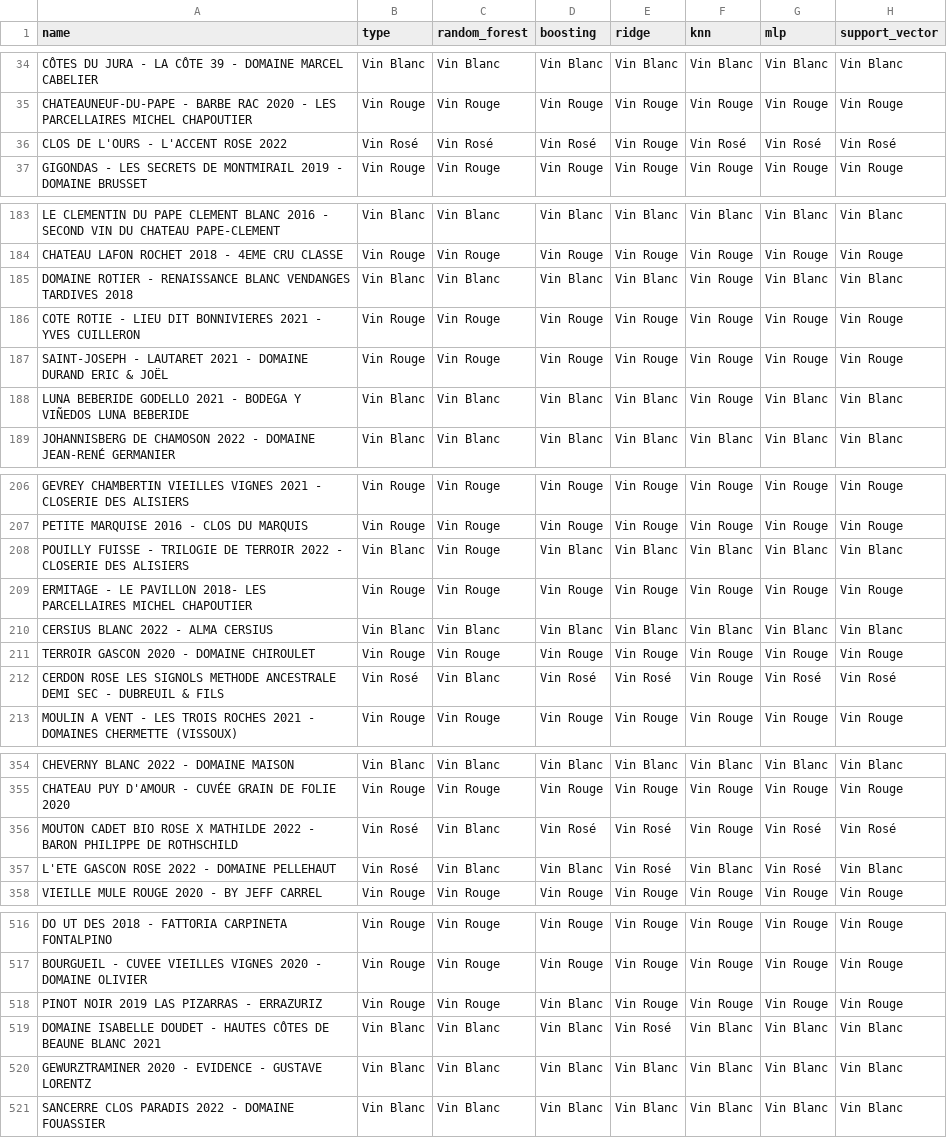
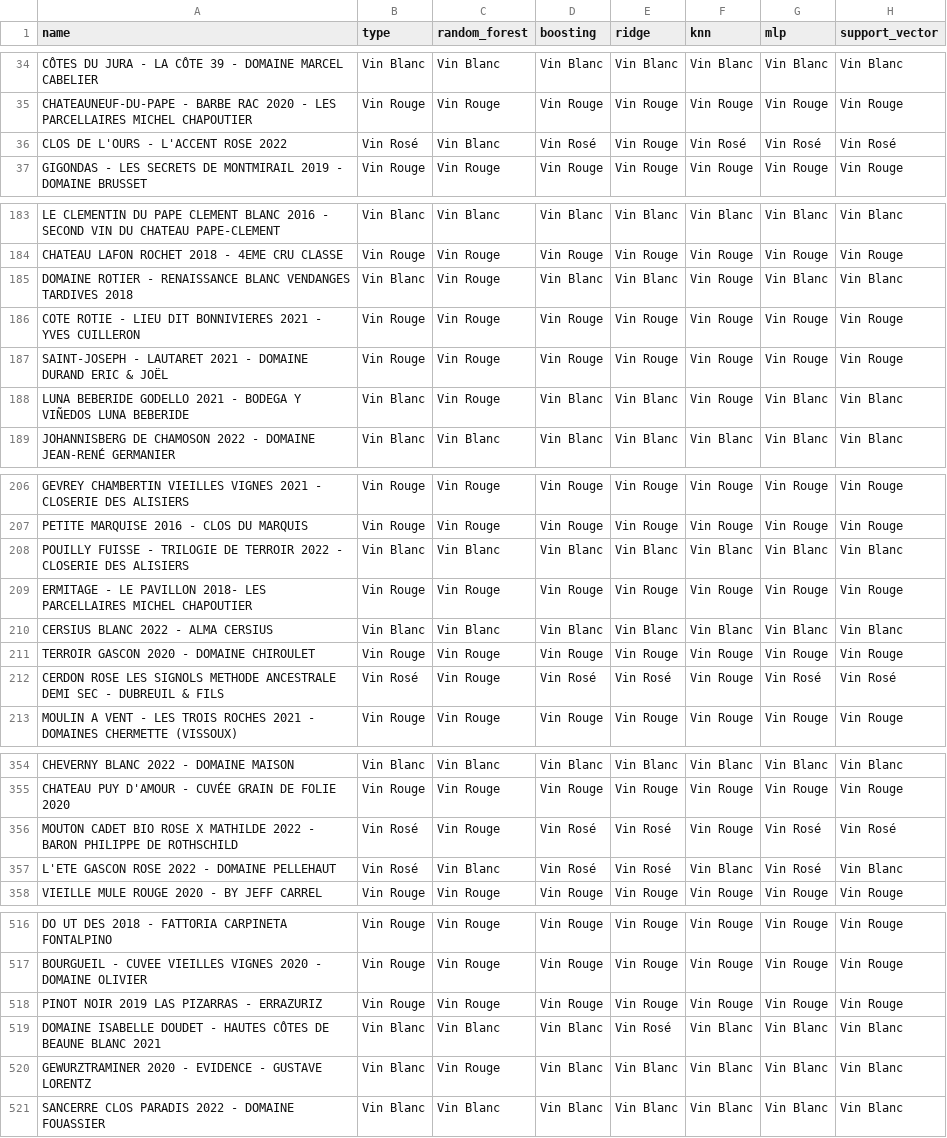
Before and after one commit to CDucloux/Wine-Scraping, a CSV file: data/tables/pred_classification.csv, drawn as a sheet; only a part is shown, gaps mark what is left out; the diff covers the shown part only.

```diff
--- a/data/tables/pred_classification.csv
+++ b/data/tables/pred_classification.csv
@@ -35,3 +35,3 @@ CÔTES DU JURA - LA CÔTE 39 - DOMAINE MARCEL CABELIER,Vin Blanc,Vin Blanc,Vin B
 CHATEAUNEUF-DU-PAPE - BARBE RAC 2020 - LES PARCELLAIRES MICHEL CHAPOUTIER,Vin Rouge,Vin Rouge,Vin Rouge,Vin Rouge,Vin Rouge,Vin Rouge,Vin Rouge
-CLOS DE L'OURS - L'ACCENT ROSE 2022,Vin Rosé,Vin Rosé,Vin Rosé,Vin Rouge,Vin Rosé,Vin Rosé,Vin Rosé
+CLOS DE L'OURS - L'ACCENT ROSE 2022,Vin Rosé,Vin Blanc,Vin Rosé,Vin Rouge,Vin Rosé,Vin Rosé,Vin Rosé
 GIGONDAS - LES SECRETS DE MONTMIRAIL 2019 - DOMAINE BRUSSET,Vin Rouge,Vin Rouge,Vin Rouge,Vin Rouge,Vin Rouge,Vin Rouge,Vin Rouge
@@ -184,6 +184,6 @@ LE CLEMENTIN DU PAPE CLEMENT BLANC 2016 - SECOND VIN DU CHATEAU PAPE-CLEMENT,Vin
 CHATEAU LAFON ROCHET 2018 - 4EME CRU CLASSE,Vin Rouge,Vin Rouge,Vin Rouge,Vin Rouge,Vin Rouge,Vin Rouge,Vin Rouge
-DOMAINE ROTIER - RENAISSANCE BLANC VENDANGES TARDIVES 2018,Vin Blanc,Vin Blanc,Vin Blanc,Vin Blanc,Vin Rouge,Vin Blanc,Vin Blanc
+DOMAINE ROTIER - RENAISSANCE BLANC VENDANGES TARDIVES 2018,Vin Blanc,Vin Rouge,Vin Blanc,Vin Blanc,Vin Rouge,Vin Blanc,Vin Blanc
 COTE ROTIE - LIEU DIT BONNIVIERES 2021 - YVES CUILLERON,Vin Rouge,Vin Rouge,Vin Rouge,Vin Rouge,Vin Rouge,Vin Rouge,Vin Rouge
 SAINT-JOSEPH - LAUTARET 2021 - DOMAINE DURAND ERIC & JOËL,Vin Rouge,Vin Rouge,Vin Rouge,Vin Rouge,Vin Rouge,Vin Rouge,Vin Rouge
-LUNA BEBERIDE GODELLO 2021 - BODEGA Y VIÑEDOS LUNA BEBERIDE,Vin Blanc,Vin Blanc,Vin Blanc,Vin Blanc,Vin Rouge,Vin Blanc,Vin Blanc
+LUNA BEBERIDE GODELLO 2021 - BODEGA Y VIÑEDOS LUNA BEBERIDE,Vin Blanc,Vin Rouge,Vin Blanc,Vin Blanc,Vin Rouge,Vin Blanc,Vin Blanc
 JOHANNISBERG DE CHAMOSON 2022 - DOMAINE JEAN-RENÉ GERMANIER,Vin Blanc,Vin Blanc,Vin Blanc,Vin Blanc,Vin Blanc,Vin Blanc,Vin Blanc
@@ -207,3 +207,3 @@ GEVREY CHAMBERTIN VIEILLES VIGNES 2021 - CLOSERIE DES ALISIERS,Vin Rouge,Vin Rou
 PETITE MARQUISE 2016 - CLOS DU MARQUIS,Vin Rouge,Vin Rouge,Vin Rouge,Vin Rouge,Vin Rouge,Vin Rouge,Vin Rouge
-POUILLY FUISSE - TRILOGIE DE TERROIR 2022 - CLOSERIE DES ALISIERS,Vin Blanc,Vin Rouge,Vin Blanc,Vin Blanc,Vin Blanc,Vin Blanc,Vin Blanc
+POUILLY FUISSE - TRILOGIE DE TERROIR 2022 - CLOSERIE DES ALISIERS,Vin Blanc,Vin Blanc,Vin Blanc,Vin Blanc,Vin Blanc,Vin Blanc,Vin Blanc
 ERMITAGE - LE PAVILLON 2018- LES PARCELLAIRES MICHEL CHAPOUTIER,Vin Rouge,Vin Rouge,Vin Rouge,Vin Rouge,Vin Rouge,Vin Rouge,Vin Rouge
@@ -211,3 +211,3 @@ CERSIUS BLANC 2022 - ALMA CERSIUS,Vin Blanc,Vin Blanc,Vin Blanc,Vin Blanc,Vin Bl
 TERROIR GASCON 2020 - DOMAINE CHIROULET,Vin Rouge,Vin Rouge,Vin Rouge,Vin Rouge,Vin Rouge,Vin Rouge,Vin Rouge
-CERDON ROSE LES SIGNOLS METHODE ANCESTRALE DEMI SEC - DUBREUIL & FILS,Vin Rosé,Vin Blanc,Vin Rosé,Vin Rosé,Vin Rouge,Vin Rosé,Vin Rosé
+CERDON ROSE LES SIGNOLS METHODE ANCESTRALE DEMI SEC - DUBREUIL & FILS,Vin Rosé,Vin Rouge,Vin Rosé,Vin Rosé,Vin Rouge,Vin Rosé,Vin Rosé
 MOULIN A VENT - LES TROIS ROCHES 2021 - DOMAINES CHERMETTE (VISSOUX),Vin Rouge,Vin Rouge,Vin Rouge,Vin Rouge,Vin Rouge,Vin Rouge,Vin Rouge
@@ -355,4 +355,4 @@ CHEVERNY BLANC 2022 - DOMAINE MAISON,Vin Blanc,Vin Blanc,Vin Blanc,Vin Blanc,Vin
 CHATEAU PUY D'AMOUR - CUVÉE GRAIN DE FOLIE 2020,Vin Rouge,Vin Rouge,Vin Rouge,Vin Rouge,Vin Rouge,Vin Rouge,Vin Rouge
-MOUTON CADET BIO ROSE X MATHILDE 2022 - BARON PHILIPPE DE ROTHSCHILD,Vin Rosé,Vin Blanc,Vin Rosé,Vin Rosé,Vin Rouge,Vin Rosé,Vin Rosé
-L'ETE GASCON ROSE 2022 - DOMAINE PELLEHAUT,Vin Rosé,Vin Blanc,Vin Blanc,Vin Rosé,Vin Blanc,Vin Rosé,Vin Blanc
+MOUTON CADET BIO ROSE X MATHILDE 2022 - BARON PHILIPPE DE ROTHSCHILD,Vin Rosé,Vin Rouge,Vin Rosé,Vin Rosé,Vin Rouge,Vin Rosé,Vin Rosé
+L'ETE GASCON ROSE 2022 - DOMAINE PELLEHAUT,Vin Rosé,Vin Blanc,Vin Rosé,Vin Rosé,Vin Blanc,Vin Rosé,Vin Blanc
 VIEILLE MULE ROUGE 2020 - BY JEFF CARREL,Vin Rouge,Vin Rouge,Vin Rouge,Vin Rouge,Vin Rouge,Vin Rouge,Vin Rouge
@@ -517,5 +517,5 @@ DO UT DES 2018 - FATTORIA CARPINETA FONTALPINO,Vin Rouge,Vin Rouge,Vin Rouge,Vin
 BOURGUEIL - CUVEE VIEILLES VIGNES 2020 - DOMAINE OLIVIER,Vin Rouge,Vin Rouge,Vin Rouge,Vin Rouge,Vin Rouge,Vin Rouge,Vin Rouge
-PINOT NOIR 2019 LAS PIZARRAS - ERRAZURIZ,Vin Rouge,Vin Rouge,Vin Blanc,Vin Rouge,Vin Rouge,Vin Rouge,Vin Rouge
+PINOT NOIR 2019 LAS PIZARRAS - ERRAZURIZ,Vin Rouge,Vin Rouge,Vin Rouge,Vin Rouge,Vin Rouge,Vin Rouge,Vin Rouge
 DOMAINE ISABELLE DOUDET - HAUTES CÔTES DE BEAUNE BLANC 2021,Vin Blanc,Vin Blanc,Vin Blanc,Vin Rosé,Vin Blanc,Vin Blanc,Vin Blanc
-GEWURZTRAMINER 2020 - EVIDENCE - GUSTAVE LORENTZ,Vin Blanc,Vin Blanc,Vin Blanc,Vin Blanc,Vin Blanc,Vin Blanc,Vin Blanc
+GEWURZTRAMINER 2020 - EVIDENCE - GUSTAVE LORENTZ,Vin Blanc,Vin Rouge,Vin Blanc,Vin Blanc,Vin Blanc,Vin Blanc,Vin Blanc
 SANCERRE CLOS PARADIS 2022 - DOMAINE FOUASSIER,Vin Blanc,Vin Blanc,Vin Blanc,Vin Blanc,Vin Blanc,Vin Blanc,Vin Blanc
```
Also changed, not shown: 36 edited cells elsewhere in this file, data/tables/importance.csv, data/tables/pred_regression.csv, 9 other files.
